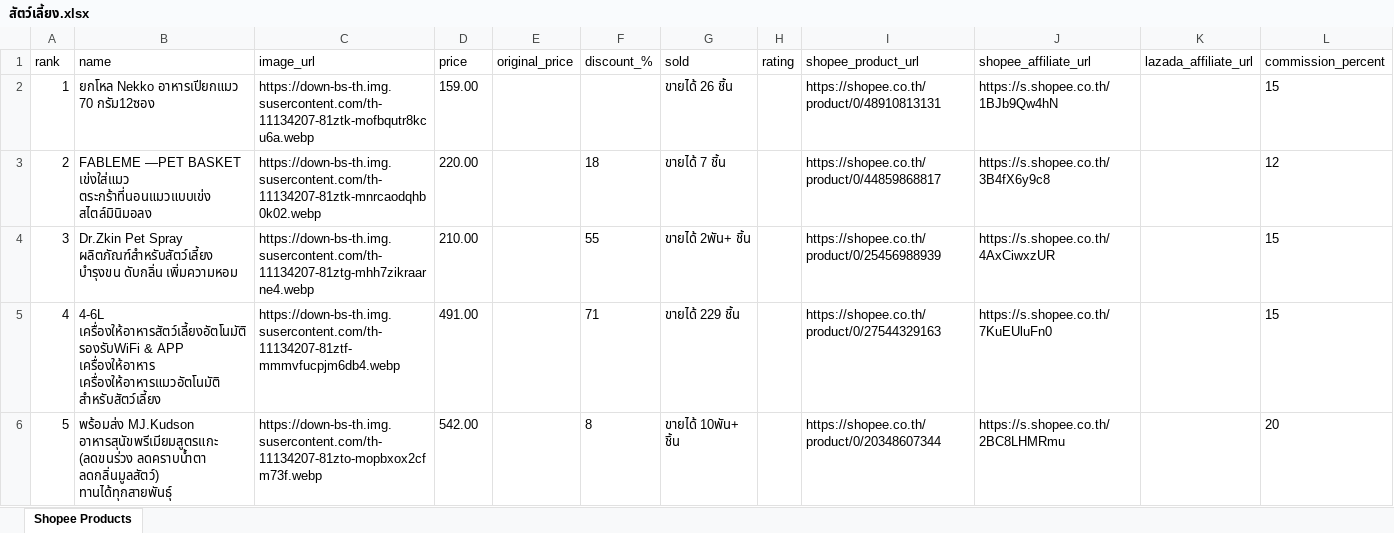
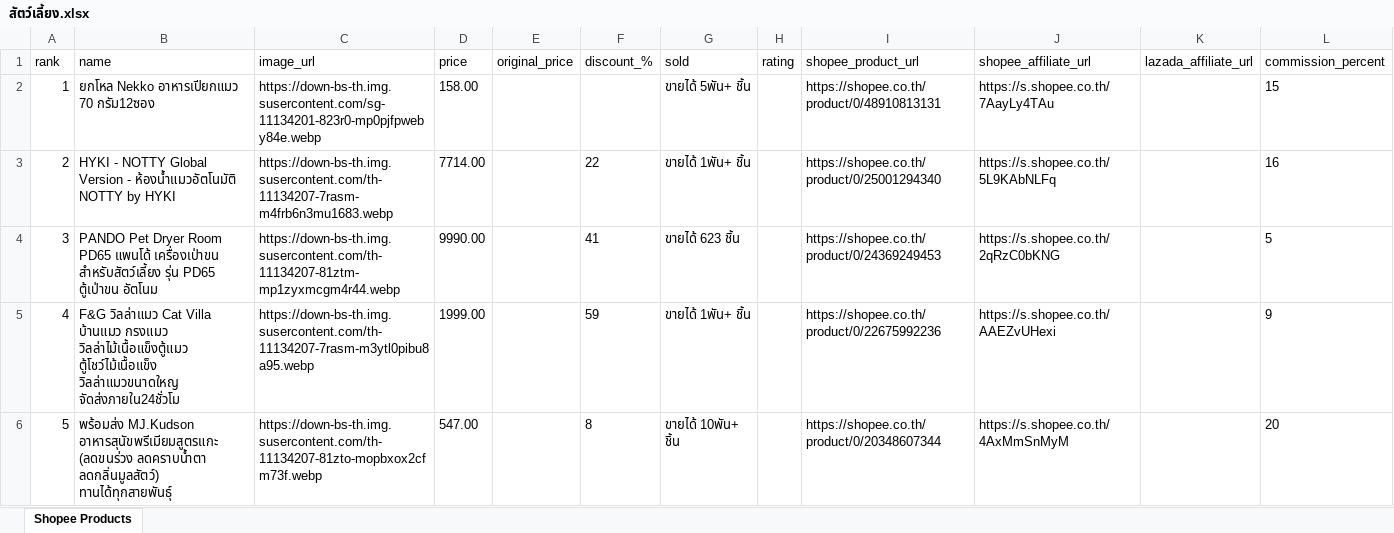
Before and after one commit to tongono-creator/somtam-facebook-page, an Excel workbook: affiliate_data/สัตว์เลี้ยง.xlsx, sheet Shopee Products, drawn as a sheet; only a part is shown; values as stored, in another font and other column widths than the file's, no borders; the diff covers the shown part only; the diff names each change by its address in the sheet, - before the commit and + after, or states it on an @@ line.

```diff
--- a/affiliate_data/สัตว์เลี้ยง.xlsx (sheet Shopee Products)
+++ b/affiliate_data/สัตว์เลี้ยง.xlsx (sheet Shopee Products)
-C2 (image_url): https://down-bs-th.img.susercontent.com/th-11134207-81ztk-mofbqutr8kcu6a.webp
+C2 (image_url): https://down-bs-th.img.susercontent.com/sg-11134201-823r0-mp0pjfpweby84e.webp
-D2 (price): 159.00
+D2 (price): 158.00
-G2 (sold): ขายได้ 26 ชิ้น
+G2 (sold): ขายได้ 5พัน+ ชิ้น
-J2 (shopee_affiliate_url): https://s.shopee.co.th/1BJb9Qw4hN
+J2 (shopee_affiliate_url): https://s.shopee.co.th/7AayLy4TAu
-B3 (name): FABLEME —PET BASKET เข่งใส่แมว ตระกร้าที่นอนแมวแบบเข่ง สไตล์มินิมอลง
+B3 (name): HYKI - NOTTY Global Version - ห้องน้ำแมวอัตโนมัติ NOTTY by HYKI
-C3 (image_url): https://down-bs-th.img.susercontent.com/th-11134207-81ztk-mnrcaodqhb0k02.webp
+C3 (image_url): https://down-bs-th.img.susercontent.com/th-11134207-7rasm-m4frb6n3mu1683.webp
-D3 (price): 220.00
+D3 (price): 7714.00
-F3 (discount_%): 18
+F3 (discount_%): 22
-G3 (sold): ขายได้ 7 ชิ้น
+G3 (sold): ขายได้ 1พัน+ ชิ้น
-I3 (shopee_product_url): https://shopee.co.th/product/0/44859868817
+I3 (shopee_product_url): https://shopee.co.th/product/0/25001294340
-J3 (shopee_affiliate_url): https://s.shopee.co.th/3B4fX6y9c8
+J3 (shopee_affiliate_url): https://s.shopee.co.th/5L9KAbNLFq
-L3 (commission_percent): 12
+L3 (commission_percent): 16
-B4 (name): Dr.Zkin Pet Spray ผลิตภัณฑ์สำหรับสัตว์เลี้ยง บำรุงขน ดับกลิ่น เพิ่มความหอม
+B4 (name): PANDO Pet Dryer Room PD65 แพนโด้ เครื่องเป่าขน สำหรับสัตว์เลี้ยง รุ่น PD65 ตู้เป่าขน อัตโนม
-C4 (image_url): https://down-bs-th.img.susercontent.com/th-11134207-81ztg-mhh7zikraarne4.webp
+C4 (image_url): https://down-bs-th.img.susercontent.com/th-11134207-81ztm-mp1zyxmcgm4r44.webp
-D4 (price): 210.00
+D4 (price): 9990.00
-F4 (discount_%): 55
+F4 (discount_%): 41
-G4 (sold): ขายได้ 2พัน+ ชิ้น
+G4 (sold): ขายได้ 623 ชิ้น
-I4 (shopee_product_url): https://shopee.co.th/product/0/25456988939
+I4 (shopee_product_url): https://shopee.co.th/product/0/24369249453
-J4 (shopee_affiliate_url): https://s.shopee.co.th/4AxCiwxzUR
+J4 (shopee_affiliate_url): https://s.shopee.co.th/2qRzC0bKNG
-L4 (commission_percent): 15
+L4 (commission_percent): 5
-B5 (name): 4-6L เครื่องให้อาหารสัตว์เลี้ยงอัตโนมัติ รองรับWiFi & APP เครื่องให้อาหาร เครื่องให้อาหารแมวอัตโนมัติ สําหรับสัตว์เลี้ยง
+B5 (name): F&G วิลล่าแมว Cat Villa บ้านแมว กรงแมว วิลล่าไม้เนื้อแข็งตู้แมว ตู้โชว์ไม้เนื้อแข็ง วิลล่าแมวขนาดใหญ จัดส่งภายใน24ชั่วโม
-C5 (image_url): https://down-bs-th.img.susercontent.com/th-11134207-81ztf-mmmvfucpjm6db4.webp
+C5 (image_url): https://down-bs-th.img.susercontent.com/th-11134207-7rasm-m3ytl0pibu8a95.webp
-D5 (price): 491.00
+D5 (price): 1999.00
-F5 (discount_%): 71
+F5 (discount_%): 59
-G5 (sold): ขายได้ 229 ชิ้น
+G5 (sold): ขายได้ 1พัน+ ชิ้น
-I5 (shopee_product_url): https://shopee.co.th/product/0/27544329163
+I5 (shopee_product_url): https://shopee.co.th/product/0/22675992236
-J5 (shopee_affiliate_url): https://s.shopee.co.th/7KuEUluFn0
+J5 (shopee_affiliate_url): https://s.shopee.co.th/AAEZvUHexi
-L5 (commission_percent): 15
+L5 (commission_percent): 9
-D6 (price): 542.00
+D6 (price): 547.00
-J6 (shopee_affiliate_url): https://s.shopee.co.th/2BC8LHMRmu
+J6 (shopee_affiliate_url): https://s.shopee.co.th/4AxMmSnMyM
```
Also changed, not shown: 116 edited cells elsewhere in this sheet, affiliate_data/สินค้าขายดี.xlsx, affiliate_data/อาหารและเครื่องดื่ม.xlsx, 3 other files.
